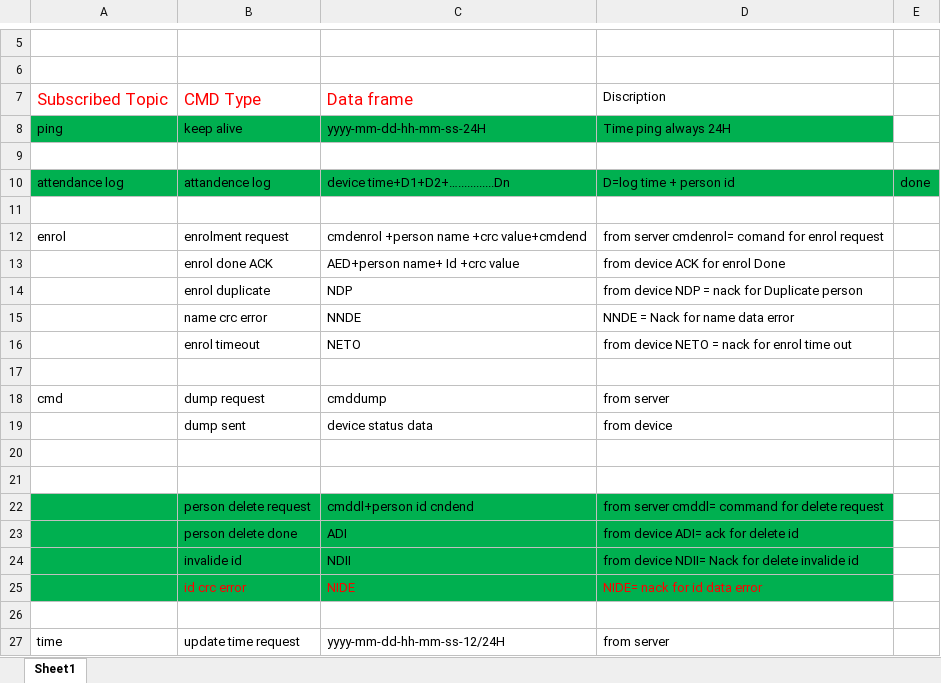
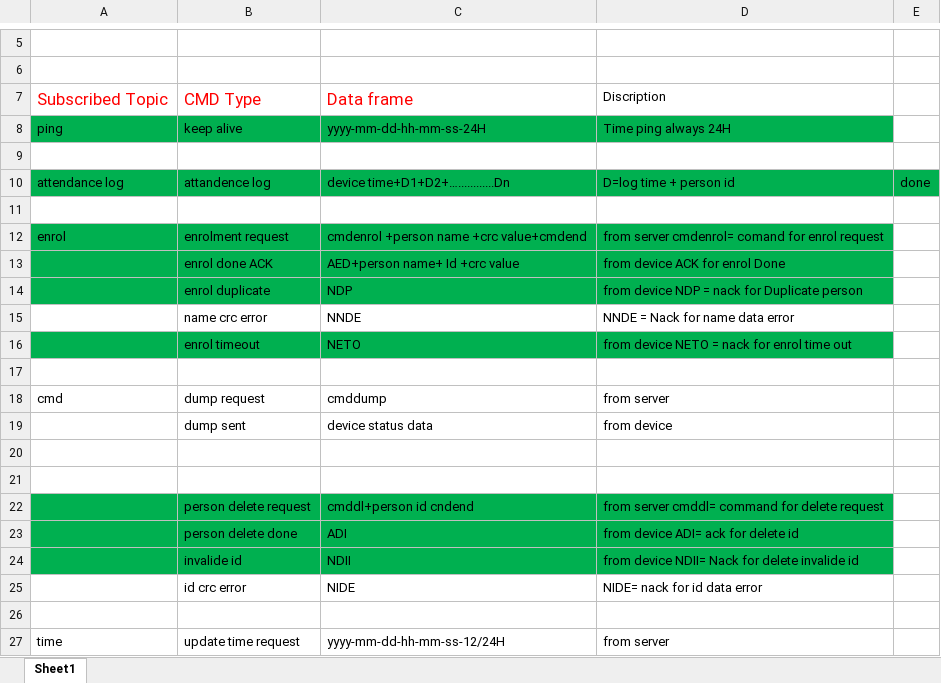
Before and after one commit to sozibalmamun/ESP32_Project, an Excel workbook: doc/cmd list.xlsx, sheet Sheet1, drawn as a sheet; only a part is shown, gaps mark what is left out; values as stored, in another font and other column widths than the file's, no borders; the diff names each change by its address in the sheet, - before the commit and + after, or states it on an @@ line.

```diff
--- a/doc/cmd list.xlsx (sheet Sheet1)
+++ b/doc/cmd list.xlsx (sheet Sheet1)
-A12:D14 fill: none
+A12:D14 fill: #00B050
-A16:D16 fill: none
+A16:D16 fill: #00B050
-A25:D25 fill: #00B050
+A25:D25 fill: none
-B25:D25 text colour: #FF0000
+B25:D25 text colour: black
```
Also changed, not shown: 5 other files.
